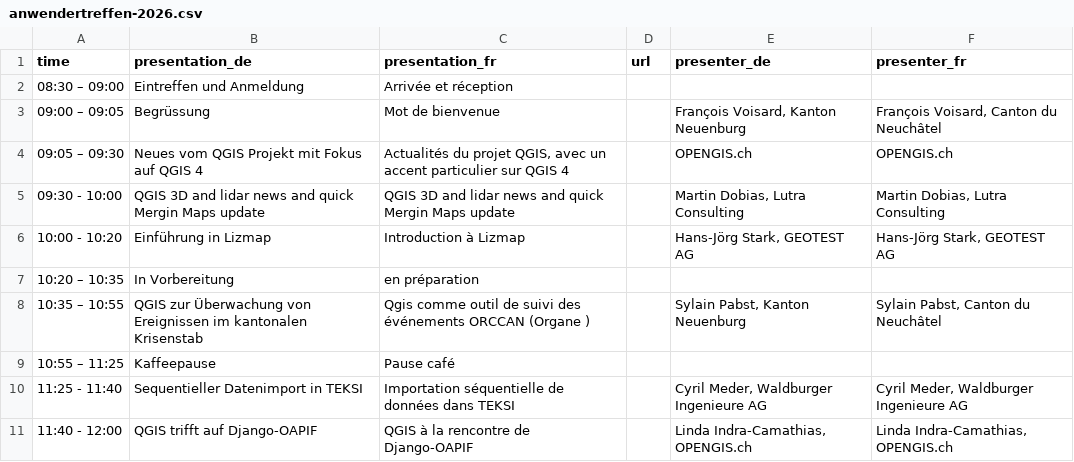
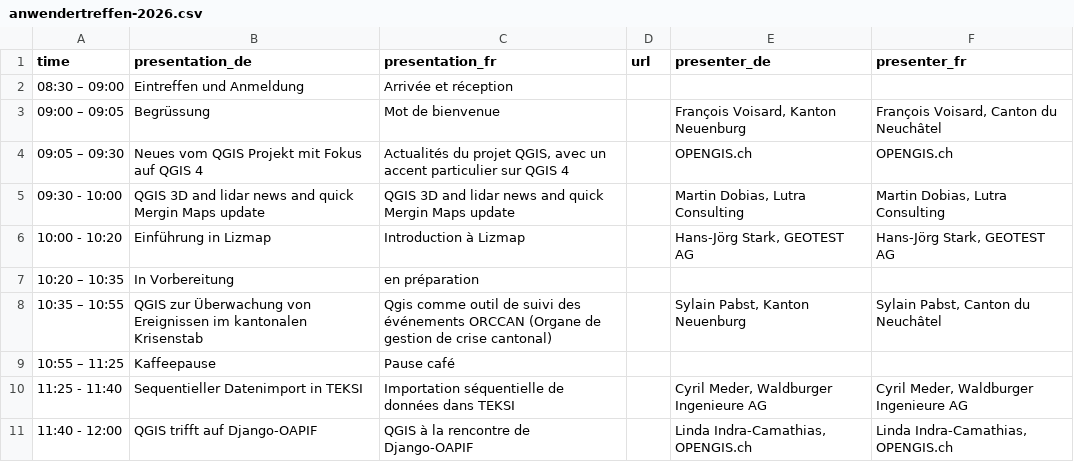
Before and after one commit to qgis-ch/qgis-ch-website, a CSV file: _data/anwendertreffen-2026.csv, drawn as a sheet; only a part is shown.

Commit message:
Titel aktualisiert

```diff
--- a/_data/anwendertreffen-2026.csv
+++ b/_data/anwendertreffen-2026.csv
@@ -7,3 +7,3 @@
 "10:20 – 10:35","In Vorbereitung","en préparation",,,
-"10:35 – 10:55","QGIS zur Überwachung von Ereignissen im kantonalen Krisenstab","Qgis comme outil de suivi des événements ORCCAN (Organe )",,"Sylain Pabst, Kanton Neuenburg","Sylain Pabst, Canton du Neuchâtel"
+"10:35 – 10:55","QGIS zur Überwachung von Ereignissen im kantonalen Krisenstab","Qgis comme outil de suivi des événements ORCCAN (Organe de gestion de crise cantonal)",,"Sylain Pabst, Kanton Neuenburg","Sylain Pabst, Canton du Neuchâtel"
 "10:55 – 11:25","Kaffeepause","Pause café",,,
```
